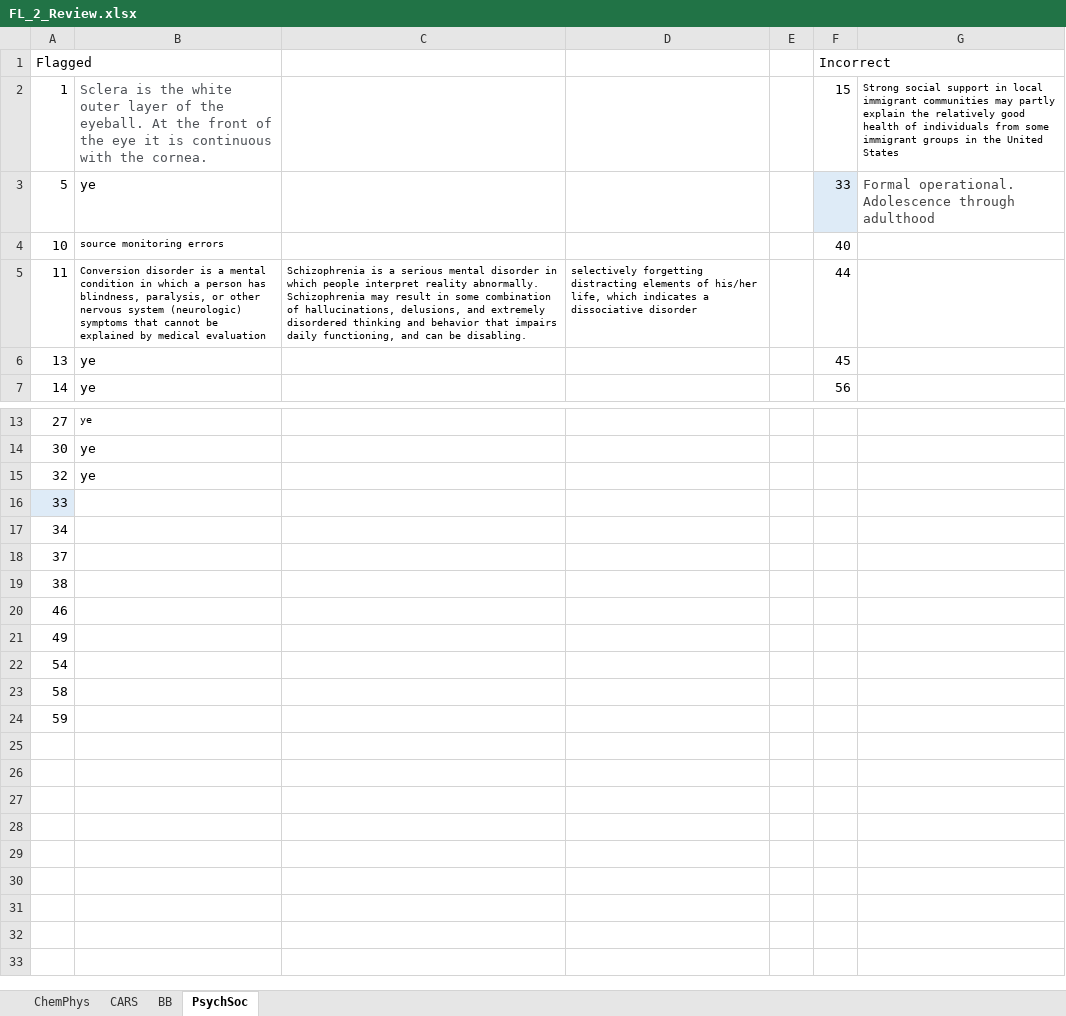
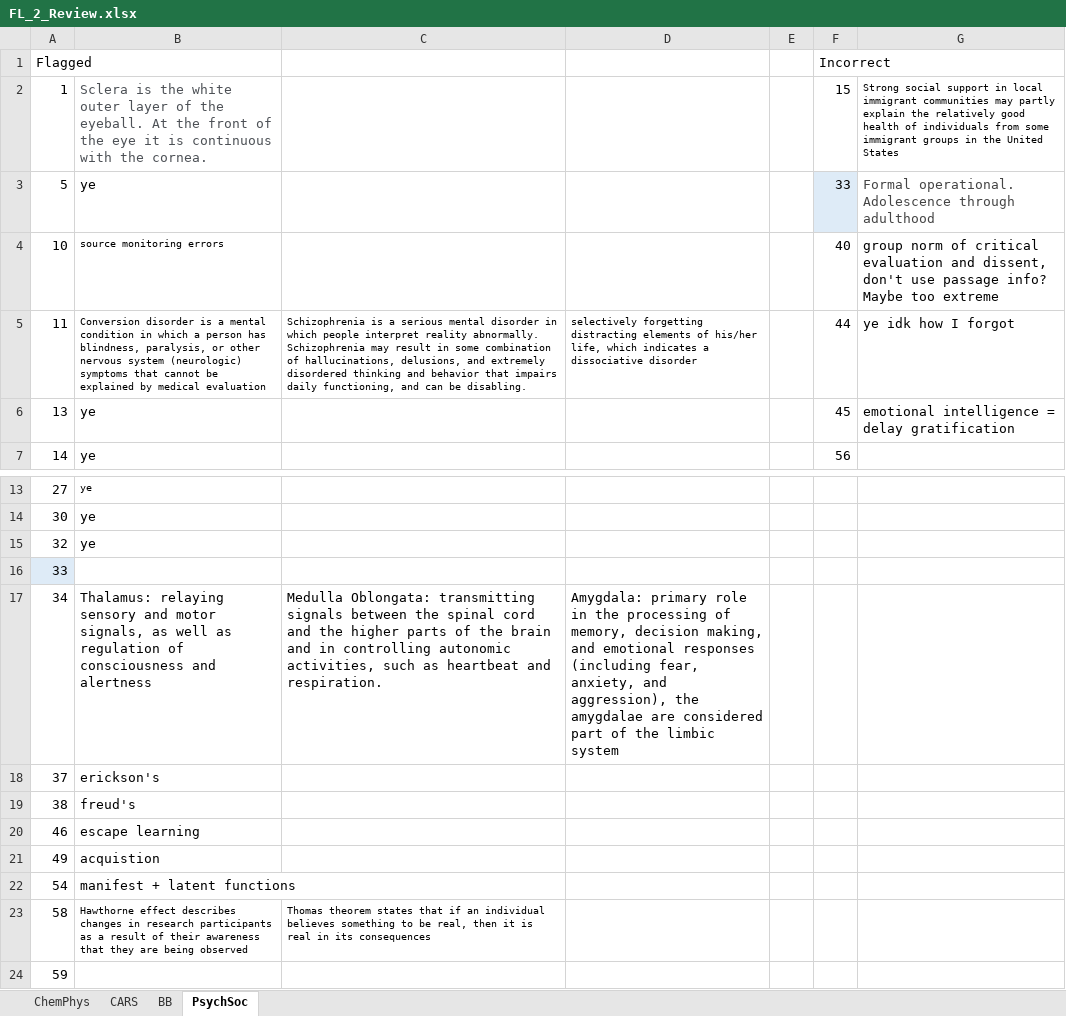
Before and after one commit to meltonzheng/MCAT, an Excel workbook: AAMC/FL_2_Review.xlsx, sheet PsychSoc, drawn as a sheet; only a part is shown, gaps mark what is left out; values as stored, in another font and other column widths than the file's, no borders; the diff names each change by its address in the sheet, - before the commit and + after, or states it on an @@ line.

```diff
--- a/AAMC/FL_2_Review.xlsx (sheet PsychSoc)
+++ b/AAMC/FL_2_Review.xlsx (sheet PsychSoc)
-G4: (empty)
+G4: group norm of critical evaluation and dissent, don't use passage info? Maybe too extreme
-G5: (empty)
+G5: ye idk how I forgot
-G6: (empty)
+G6: emotional intelligence = delay gratification
-B17: (empty)
+B17: Thalamus: relaying sensory and motor signals, as well as regulation of consciousness and alertness
-C17: (empty)
+C17: Medulla Oblongata: transmitting signals between the spinal cord and the higher parts of the brain and in controlling autonomic activities, such as heartbeat and respiration.
-D17: (empty)
+D17: Amygdala: primary role in the processing of memory, decision making, and emotional responses (including fear, anxiety, and aggression), the amygdalae are considered part of the limbic system
-B18: (empty)
+B18: erickson's
-B19: (empty)
+B19: freud's
-B20: (empty)
+B20: escape learning
-B21: (empty)
+B21: acquistion
-B22: (empty)
+B22: manifest + latent functions
-B23: (empty)
+B23: Hawthorne effect describes changes in research participants as a result of their awareness that they are being observed
-C23: (empty)
+C23: Thomas theorem states that if an individual believes something to be real, then it is real in its consequences
```
Also changed, not shown: AAMC/FL_1_Review.xlsx, 4 other files.
